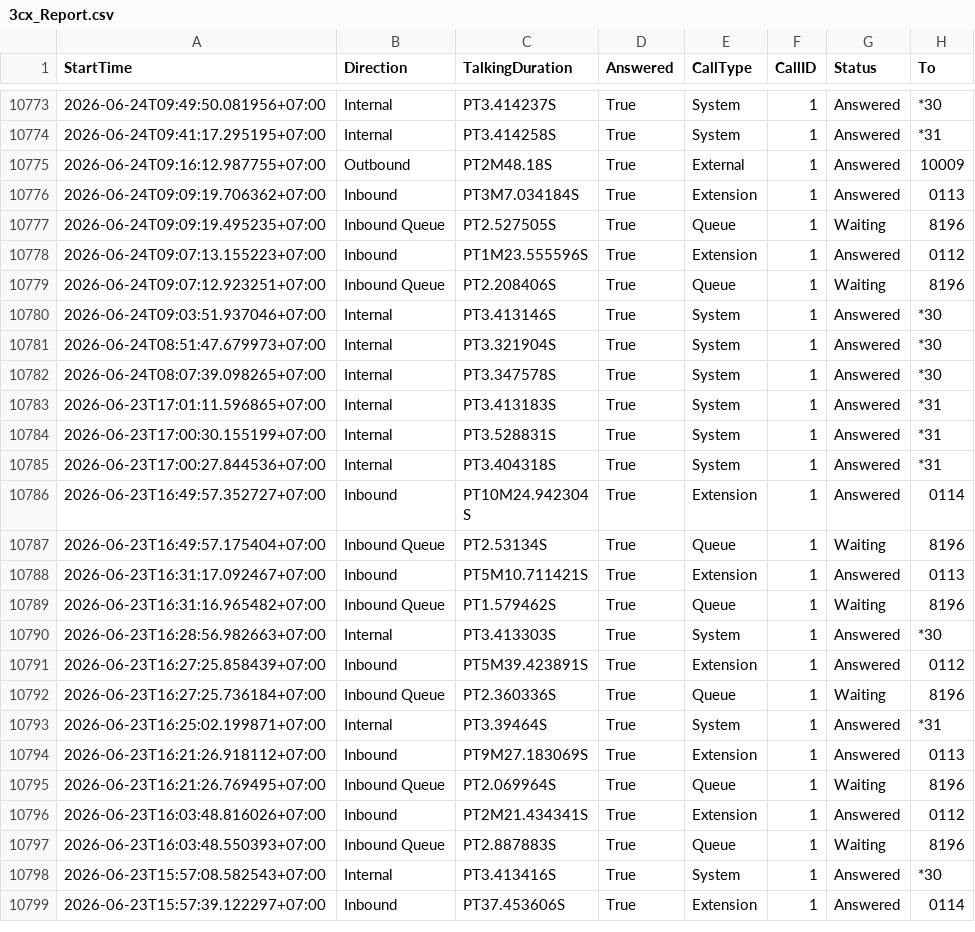
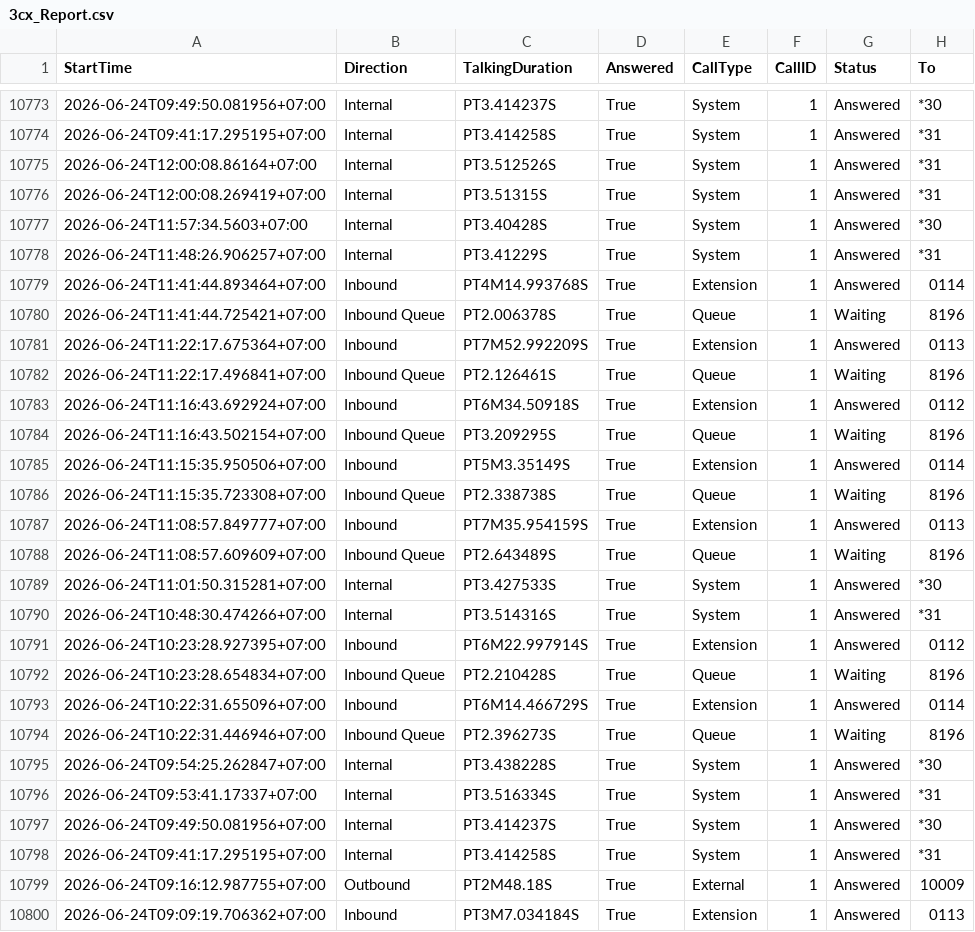
Before and after one commit to cds-scm/Partner-Service-Dashboard, a CSV file: 3cx_Report.csv, drawn as a sheet; only a part is shown, gaps mark what is left out; the shorter side is filled out with more unchanged rows.

Commit message:
Auto update 3cx report

```diff
--- a/3cx_Report.csv
+++ b/3cx_Report.csv
@@ -10774,2 +10774,26 @@ StartTime,Direction,TalkingDuration,Answered,CallType,CallID,Status,To
 2026-06-24T09:41:17.295195+07:00,Internal,PT3.414258S,True,System,1,Answered,*31
+2026-06-24T12:00:08.86164+07:00,Internal,PT3.512526S,True,System,1,Answered,*31
+2026-06-24T12:00:08.269419+07:00,Internal,PT3.51315S,True,System,1,Answered,*31
+2026-06-24T11:57:34.5603+07:00,Internal,PT3.40428S,True,System,1,Answered,*30
+2026-06-24T11:48:26.906257+07:00,Internal,PT3.41229S,True,System,1,Answered,*31
+2026-06-24T11:41:44.893464+07:00,Inbound,PT4M14.993768S,True,Extension,1,Answered,0114
+2026-06-24T11:41:44.725421+07:00,Inbound Queue,PT2.006378S,True,Queue,1,Waiting,8196
+2026-06-24T11:22:17.675364+07:00,Inbound,PT7M52.992209S,True,Extension,1,Answered,0113
+2026-06-24T11:22:17.496841+07:00,Inbound Queue,PT2.126461S,True,Queue,1,Waiting,8196
+2026-06-24T11:16:43.692924+07:00,Inbound,PT6M34.50918S,True,Extension,1,Answered,0112
+2026-06-24T11:16:43.502154+07:00,Inbound Queue,PT3.209295S,True,Queue,1,Waiting,8196
+2026-06-24T11:15:35.950506+07:00,Inbound,PT5M3.35149S,True,Extension,1,Answered,0114
+2026-06-24T11:15:35.723308+07:00,Inbound Queue,PT2.338738S,True,Queue,1,Waiting,8196
+2026-06-24T11:08:57.849777+07:00,Inbound,PT7M35.954159S,True,Extension,1,Answered,0113
+2026-06-24T11:08:57.609609+07:00,Inbound Queue,PT2.643489S,True,Queue,1,Waiting,8196
+2026-06-24T11:01:50.315281+07:00,Internal,PT3.427533S,True,System,1,Answered,*30
+2026-06-24T10:48:30.474266+07:00,Internal,PT3.514316S,True,System,1,Answered,*31
+2026-06-24T10:23:28.927395+07:00,Inbound,PT6M22.997914S,True,Extension,1,Answered,0112
+2026-06-24T10:23:28.654834+07:00,Inbound Queue,PT2.210428S,True,Queue,1,Waiting,8196
+2026-06-24T10:22:31.655096+07:00,Inbound,PT6M14.466729S,True,Extension,1,Answered,0114
+2026-06-24T10:22:31.446946+07:00,Inbound Queue,PT2.396273S,True,Queue,1,Waiting,8196
+2026-06-24T09:54:25.262847+07:00,Internal,PT3.438228S,True,System,1,Answered,*30
+2026-06-24T09:53:41.17337+07:00,Internal,PT3.516334S,True,System,1,Answered,*31
+2026-06-24T09:49:50.081956+07:00,Internal,PT3.414237S,True,System,1,Answered,*30
+2026-06-24T09:41:17.295195+07:00,Internal,PT3.414258S,True,System,1,Answered,*31
 2026-06-24T09:16:12.987755+07:00,Outbound,PT2M48.18S,True,External,1,Answered,10009
```
